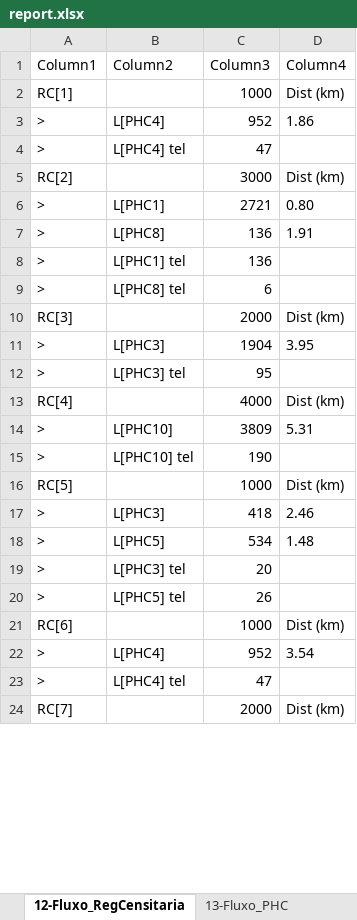
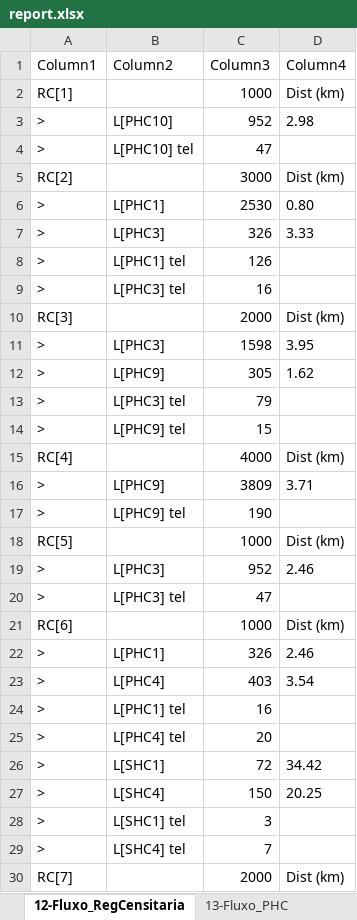
Before and after one commit to joaoflavioufmg/aps, an Excel workbook: report.xlsx, sheet 12-Fluxo_RegCensitaria, drawn as a sheet; only a part is shown; values as stored, in another font and other column widths than the file's, no borders; table styles not drawn; removed rows and columns are numbered as before the commit, all else as after; the diff covers the shown part only; the diff names each change by its address in the sheet, - before the commit and + after, or states it on an @@ line.

```diff
--- a/report.xlsx (sheet 12-Fluxo_RegCensitaria)
+++ b/report.xlsx (sheet 12-Fluxo_RegCensitaria)
-B3 (Column2): L[PHC4]
+B3 (Column2): L[PHC10]
-D3 (Column4): 1.86
+D3 (Column4): 2.98
-B4 (Column2): L[PHC4] tel
+B4 (Column2): L[PHC10] tel
-C6 (Column3): 2721
+C6 (Column3): 2530
-B7 (Column2): L[PHC8]
+B7 (Column2): L[PHC3]
-C7 (Column3): 136
+C7 (Column3): 326
-D7 (Column4): 1.91
+D7 (Column4): 3.33
-C8 (Column3): 136
+C8 (Column3): 126
-B9 (Column2): L[PHC8] tel
+B9 (Column2): L[PHC3] tel
-C9 (Column3): 6
+C9 (Column3): 16
-C11 (Column3): 1904
+C11 (Column3): 1598
+row 12: > | L[PHC9] | 305 | 1.62
-C13 (Column3): 95
+C13 (Column3): 79
+row 14: > | L[PHC9] tel | 15
-B16 (Column2): L[PHC10]
+B16 (Column2): L[PHC9]
-D16 (Column4): 5.31
+D16 (Column4): 3.71
-B17 (Column2): L[PHC10] tel
+B17 (Column2): L[PHC9] tel
-C19 (Column3): 418
+C19 (Column3): 952
-row 18: > | L[PHC5] | 534 | 1.48
-C20 (Column3): 20
+C20 (Column3): 47
-row 20: > | L[PHC5] tel | 26
+row 22: > | L[PHC1] | 326 | 2.46
-C23 (Column3): 952
+C23 (Column3): 403
+row 24: > | L[PHC1] tel | 16
-C25 (Column3): 47
+C25 (Column3): 20
+row 26: > | L[SHC1] | 72 | 34.42
+row 27: > | L[SHC4] | 150 | 20.25
+row 28: > | L[SHC1] tel | 3
+row 29: > | L[SHC4] tel | 7
```
Also changed, not shown: 1 added row, 19 removed rows and 31 edited cells elsewhere in this sheet, sheet 13-Fluxo_PHC, sheet 14-Fluxo_SHC, sheet 10-Balanceamento_SHC, sheet 15-Fluxo_THC, sheet 9-Balanceamento_PHC, sheet 4-RealocacaoEquipe_SHC, 6 more sheets, hidden cells, 18 other files.
